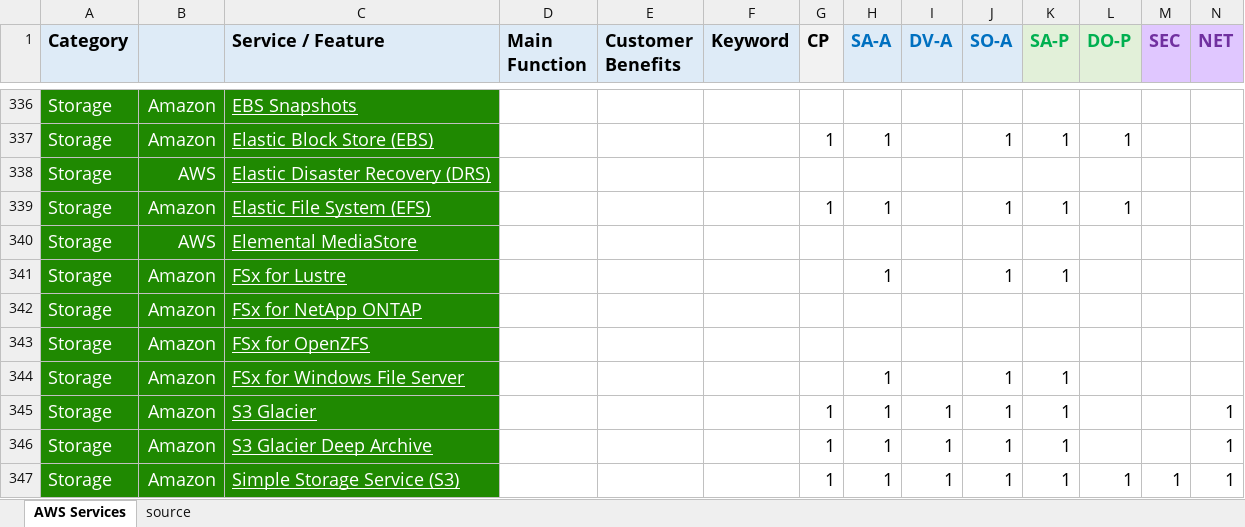
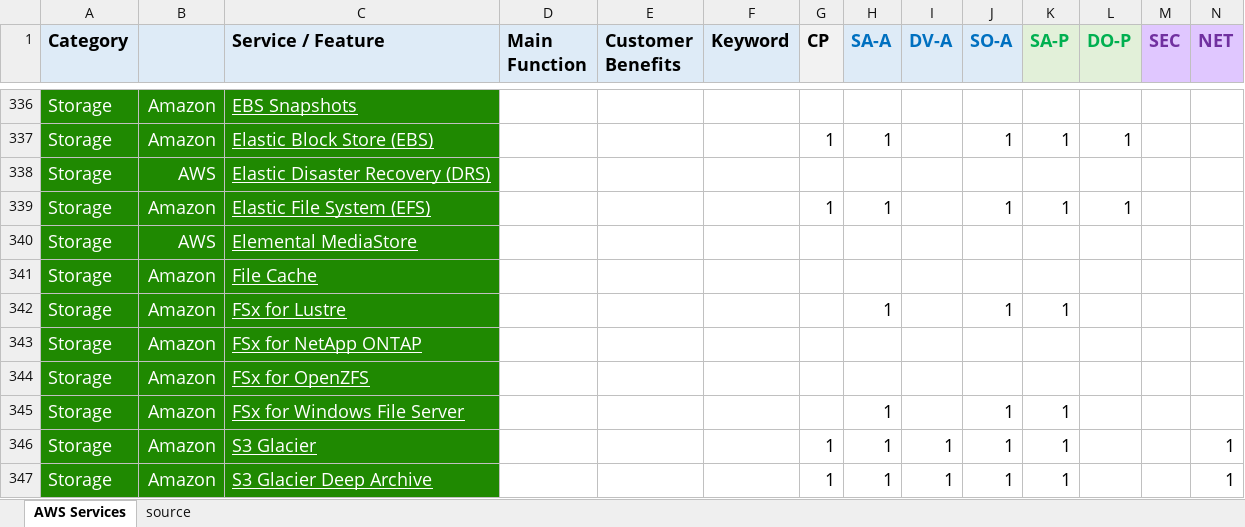
Before and after one commit to corbuno/aws-services-crib-sheet, an Excel workbook: aws-services-crib-sheet.xlsx, sheet AWS Services, drawn as a sheet; only a part is shown, gaps mark what is left out; the shorter side is filled out with more unchanged rows; values as stored, in another font and other column widths than the file's, no borders; rows hold the shown columns only; the diff names each change by its address in the sheet, - before the commit and + after, or states it on an @@ line.

Commit message:
file cache

```diff
--- a/aws-services-crib-sheet.xlsx (sheet AWS Services)
+++ b/aws-services-crib-sheet.xlsx (sheet AWS Services)
+row 341: Storage | Amazon | File Cache
```
